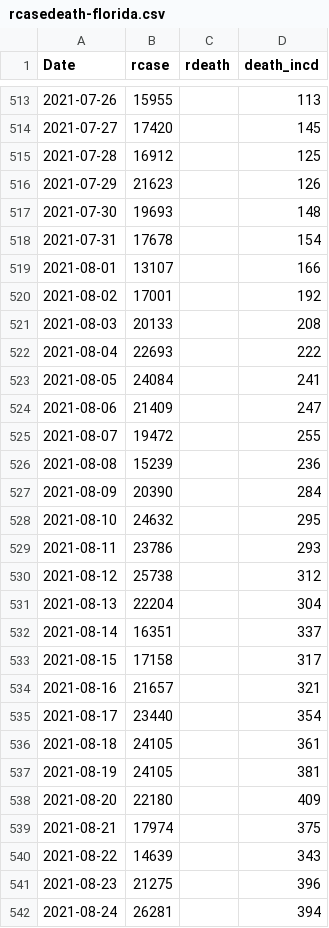
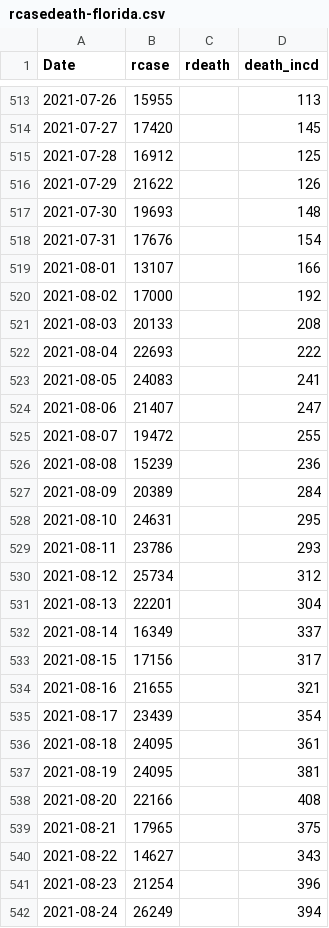
Before and after one commit to kokbent/fl-covid19, a CSV file: ts/rcasedeath-florida.csv, drawn as a sheet; only a part is shown, gaps mark what is left out; the diff covers the shown part only.

```diff
--- a/ts/rcasedeath-florida.csv
+++ b/ts/rcasedeath-florida.csv
@@ -515,28 +515,28 @@ Date,rcase,rdeath,death_incd
 2021-07-28,16912,,125
-2021-07-29,21623,,126
+2021-07-29,21622,,126
 2021-07-30,19693,,148
-2021-07-31,17678,,154
+2021-07-31,17676,,154
 2021-08-01,13107,,166
-2021-08-02,17001,,192
+2021-08-02,17000,,192
 2021-08-03,20133,,208
 2021-08-04,22693,,222
-2021-08-05,24084,,241
-2021-08-06,21409,,247
+2021-08-05,24083,,241
+2021-08-06,21407,,247
 2021-08-07,19472,,255
 2021-08-08,15239,,236
-2021-08-09,20390,,284
-2021-08-10,24632,,295
+2021-08-09,20389,,284
+2021-08-10,24631,,295
 2021-08-11,23786,,293
-2021-08-12,25738,,312
-2021-08-13,22204,,304
-2021-08-14,16351,,337
-2021-08-15,17158,,317
-2021-08-16,21657,,321
-2021-08-17,23440,,354
-2021-08-18,24105,,361
-2021-08-19,24105,,381
-2021-08-20,22180,,409
-2021-08-21,17974,,375
-2021-08-22,14639,,343
-2021-08-23,21275,,396
-2021-08-24,26281,,394
+2021-08-12,25734,,312
+2021-08-13,22201,,304
+2021-08-14,16349,,337
+2021-08-15,17156,,317
+2021-08-16,21655,,321
+2021-08-17,23439,,354
+2021-08-18,24095,,361
+2021-08-19,24095,,381
+2021-08-20,22166,,408
+2021-08-21,17965,,375
+2021-08-22,14627,,343
+2021-08-23,21254,,396
+2021-08-24,26249,,394
```
Also changed, not shown: 2 added rows and 102 edited cells elsewhere in this file.
